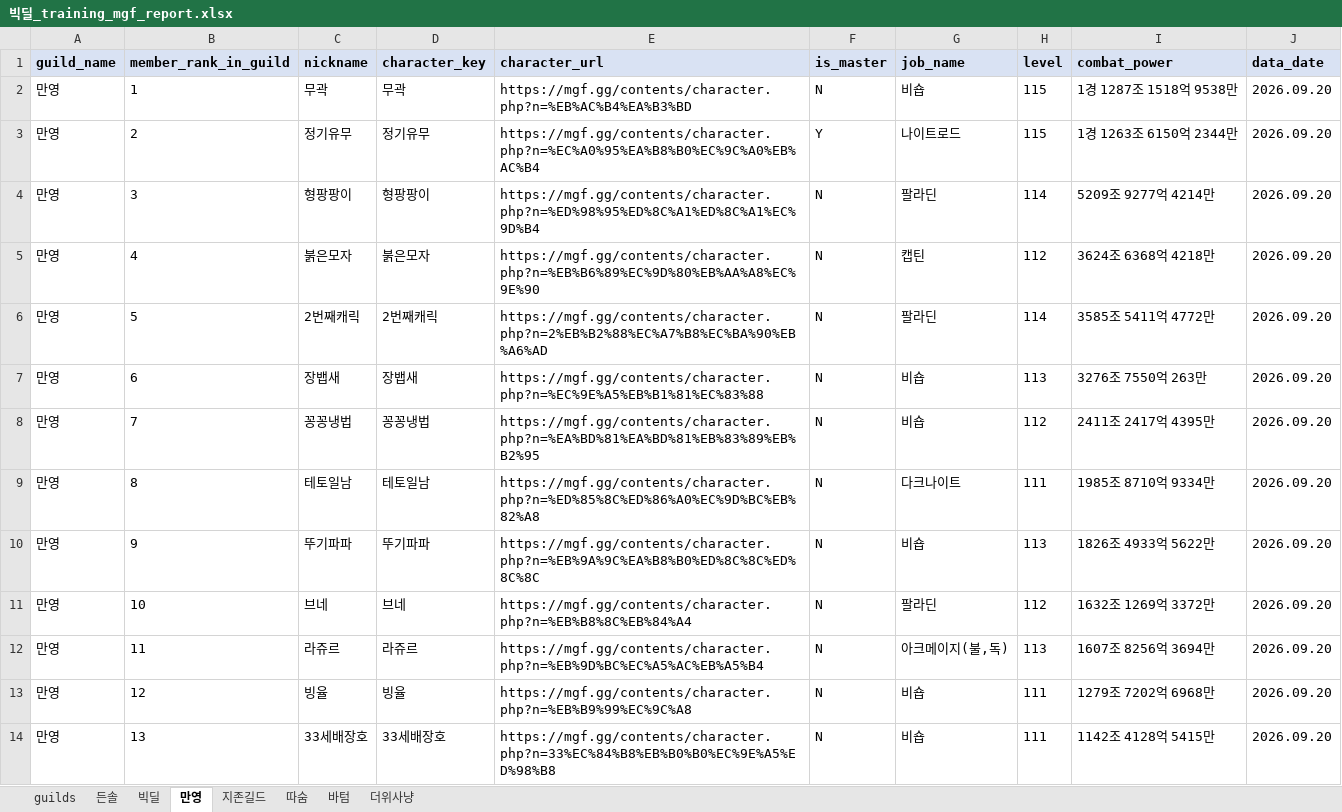
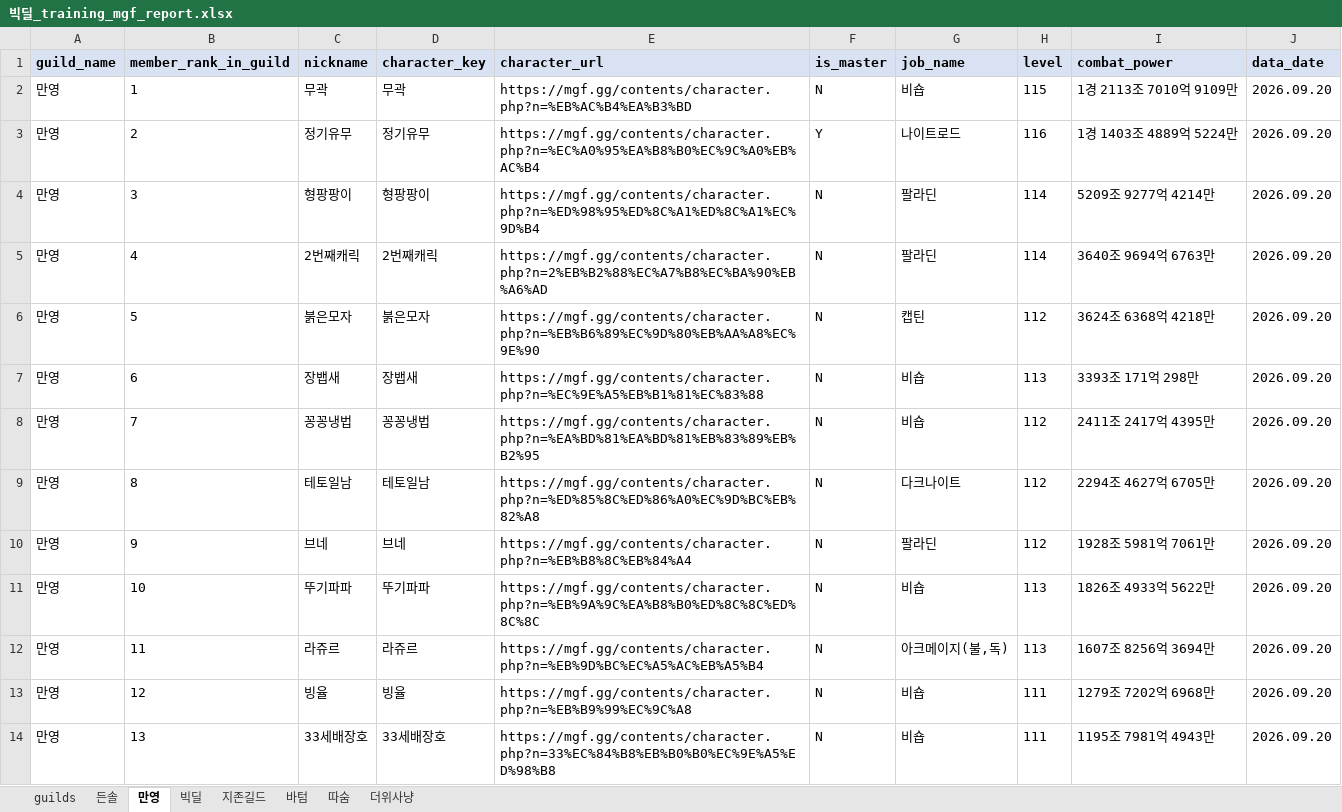
Before and after one commit to pogas/mgf_guild_match, an Excel workbook: reports/빅딜/빅딜_training_mgf_report.xlsx, sheet 만영, drawn as a sheet; only a part is shown; values as stored, in another font and other column widths than the file's, no borders; the diff covers the shown part only; the diff names each change by its address in the sheet, - before the commit and + after, or states it on an @@ line.

```diff
--- a/reports/빅딜/빅딜_training_mgf_report.xlsx (sheet 만영)
+++ b/reports/빅딜/빅딜_training_mgf_report.xlsx (sheet 만영)
@@ sheet tab order changed: guilds | 든솔 | 만영 | 빅딜 | 지존길드 | 바텀 | 따숨 | 더위사냥 @@
-I2 (combat_power): 1경 1287조 1518억 9538만
+I2 (combat_power): 1경 2113조 7010억 9109만
-H3 (level): 115
+H3 (level): 116
-I3 (combat_power): 1경 1263조 6150억 2344만
+I3 (combat_power): 1경 1403조 4889억 5224만
-C5 (nickname): 붉은모자
+C5 (nickname): 2번째캐릭
-D5 (character_key): 붉은모자
+D5 (character_key): 2번째캐릭
-E5 (character_url): https://mgf.gg/contents/character.php?n=%EB%B6%89%EC%9D%80%EB%AA%A8%EC%9E%90
+E5 (character_url): https://mgf.gg/contents/character.php?n=2%EB%B2%88%EC%A7%B8%EC%BA%90%EB%A6%AD
-G5 (job_name): 캡틴
+G5 (job_name): 팔라딘
-H5 (level): 112
+H5 (level): 114
-I5 (combat_power): 3624조 6368억 4218만
+I5 (combat_power): 3640조 9694억 6763만
-C6 (nickname): 2번째캐릭
+C6 (nickname): 붉은모자
-D6 (character_key): 2번째캐릭
+D6 (character_key): 붉은모자
-E6 (character_url): https://mgf.gg/contents/character.php?n=2%EB%B2%88%EC%A7%B8%EC%BA%90%EB%A6%AD
+E6 (character_url): https://mgf.gg/contents/character.php?n=%EB%B6%89%EC%9D%80%EB%AA%A8%EC%9E%90
-G6 (job_name): 팔라딘
+G6 (job_name): 캡틴
-H6 (level): 114
+H6 (level): 112
-I6 (combat_power): 3585조 5411억 4772만
+I6 (combat_power): 3624조 6368억 4218만
-I7 (combat_power): 3276조 7550억 263만
+I7 (combat_power): 3393조 171억 298만
-H9 (level): 111
+H9 (level): 112
-I9 (combat_power): 1985조 8710억 9334만
+I9 (combat_power): 2294조 4627억 6705만
-C10 (nickname): 뚜기파파
+C10 (nickname): 브네
-D10 (character_key): 뚜기파파
+D10 (character_key): 브네
-E10 (character_url): https://mgf.gg/contents/character.php?n=%EB%9A%9C%EA%B8%B0%ED%8C%8C%ED%8C%8C
+E10 (character_url): https://mgf.gg/contents/character.php?n=%EB%B8%8C%EB%84%A4
-G10 (job_name): 비숍
+G10 (job_name): 팔라딘
-H10 (level): 113
+H10 (level): 112
-I10 (combat_power): 1826조 4933억 5622만
+I10 (combat_power): 1928조 5981억 7061만
-C11 (nickname): 브네
+C11 (nickname): 뚜기파파
-D11 (character_key): 브네
+D11 (character_key): 뚜기파파
-E11 (character_url): https://mgf.gg/contents/character.php?n=%EB%B8%8C%EB%84%A4
+E11 (character_url): https://mgf.gg/contents/character.php?n=%EB%9A%9C%EA%B8%B0%ED%8C%8C%ED%8C%8C
-G11 (job_name): 팔라딘
+G11 (job_name): 비숍
-H11 (level): 112
+H11 (level): 113
-I11 (combat_power): 1632조 1269억 3372만
+I11 (combat_power): 1826조 4933억 5622만
-I14 (combat_power): 1142조 4128억 5415만
+I14 (combat_power): 1195조 7981억 4943만
```
Also changed, not shown: 51 edited cells elsewhere in this sheet, sheet 빅딜, sheet 지존길드, sheet 더위사냥, sheet 따숨, sheet guilds, sheet 바텀, 1 more sheet, reports/빅딜/빅딜_league_mgf_report.xlsx, reports/셀린느/셀린느_league_mgf_report.xlsx, 35 other files.
